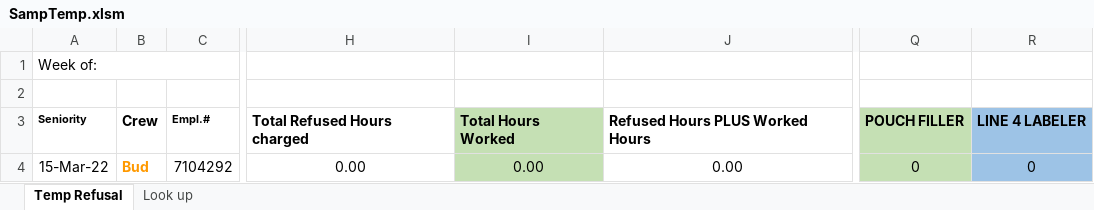
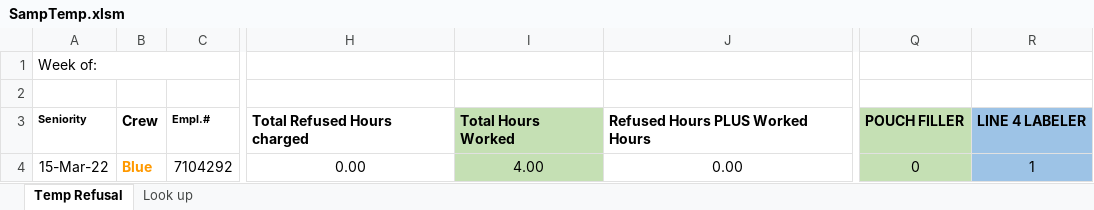
Before and after one commit to DavidD003/HFS_Gradio_Projects, an Excel workbook: Wknd_Sched_Builder/SampTemp.xlsm, sheet Temp Refusal, drawn as a sheet; only a part is shown, gaps mark what is left out; values as stored, in another font and other column widths than the file's, no borders; charts and pictures and conditional formats not drawn; the diff names each change by its address in the sheet, - before the commit and + after, or states it on an @@ line.

```diff
--- a/Wknd_Sched_Builder/SampTemp.xlsm (sheet Temp Refusal)
+++ b/Wknd_Sched_Builder/SampTemp.xlsm (sheet Temp Refusal)
-B4: Bud
+B4: Blue
-I4: 0.00
+I4: 4.00
-R4: 0
+R4: 1
```
Also changed, not shown: Wknd_Sched_Builder/AssignmentList.xlsx, Wknd_Sched_Builder/SampFT.xlsm, 6 other files.
